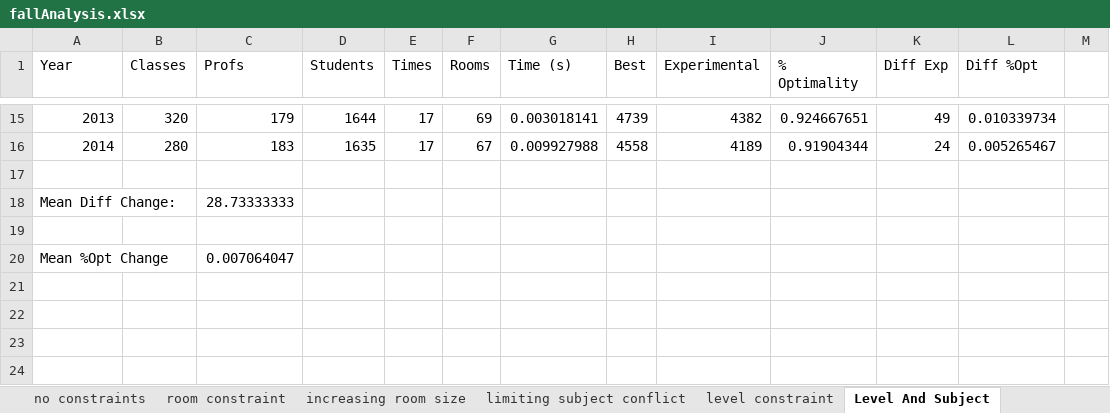
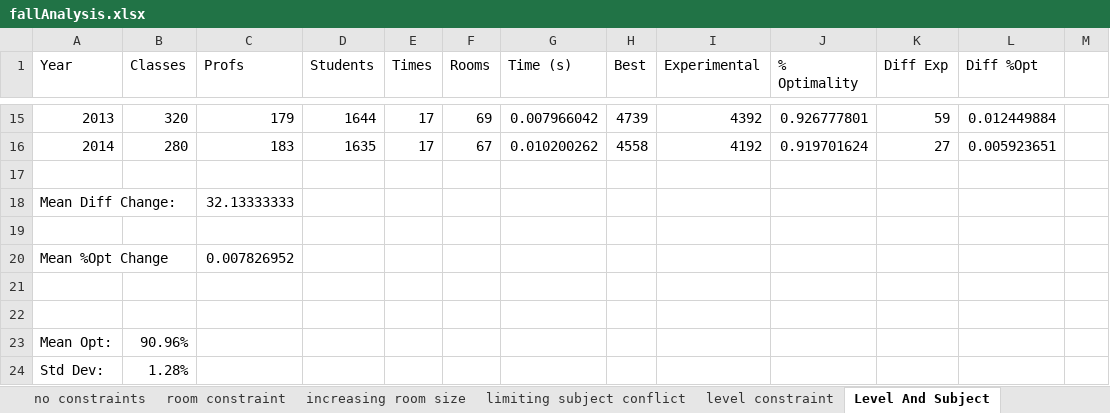
Before and after one commit to Williamlaw718/cs340-project, an Excel workbook: brynmawr/fallAnalysis.xlsx, sheet Level And Subject, drawn as a sheet; only a part is shown, gaps mark what is left out; values as stored, in another font and other column widths than the file's, no borders; the diff covers the shown part only; the diff names each change by its address in the sheet, - before the commit and + after, or states it on an @@ line.

```diff
--- a/brynmawr/fallAnalysis.xlsx (sheet Level And Subject)
+++ b/brynmawr/fallAnalysis.xlsx (sheet Level And Subject)
-G15 (Time (s)): 0.003018141
+G15 (Time (s)): 0.007966042
-I15 (Experimental): 4382
+I15 (Experimental): 4392
-J15 (% Optimality): 0.924667651
+J15 (% Optimality): 0.926777801
-K15 (Diff Exp): 49
+K15 (Diff Exp): 59
-L15 (Diff %Opt): 0.010339734
+L15 (Diff %Opt): 0.012449884
-G16 (Time (s)): 0.009927988
+G16 (Time (s)): 0.010200262
-I16 (Experimental): 4189
+I16 (Experimental): 4192
-J16 (% Optimality): 0.91904344
+J16 (% Optimality): 0.919701624
-K16 (Diff Exp): 24
+K16 (Diff Exp): 27
-L16 (Diff %Opt): 0.005265467
+L16 (Diff %Opt): 0.005923651
-C18 (Profs): 28.73333333
+C18 (Profs): 32.13333333
-C20 (Profs): 0.007064047
+C20 (Profs): 0.007826952
+row 21: (empty)
+row 22: (empty)
+row 23: Mean Opt: | 90.96%
+row 24: Std Dev: | 1.28%
```
Also changed, not shown: 29 edited cells elsewhere in this sheet, sheet limiting subject conflict, sheet no constraints, sheet level constraint, sheet room constraint, sheet increasing room size, 39 other files.
